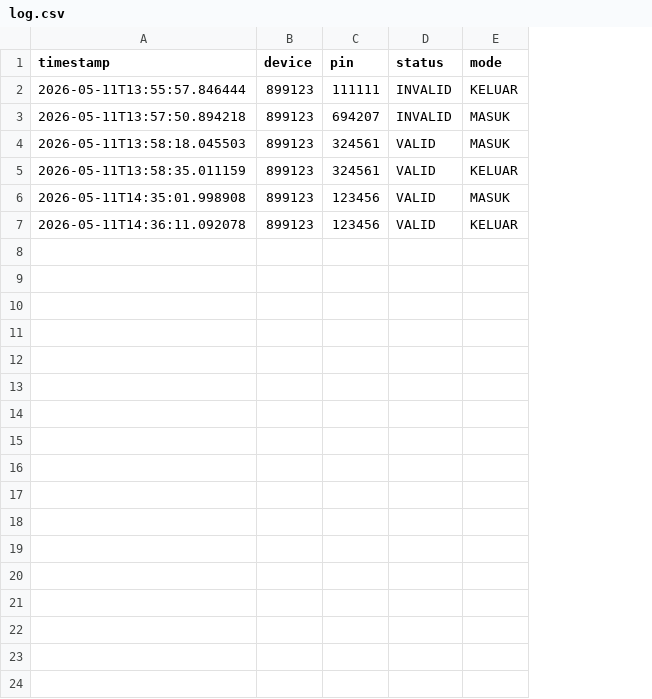
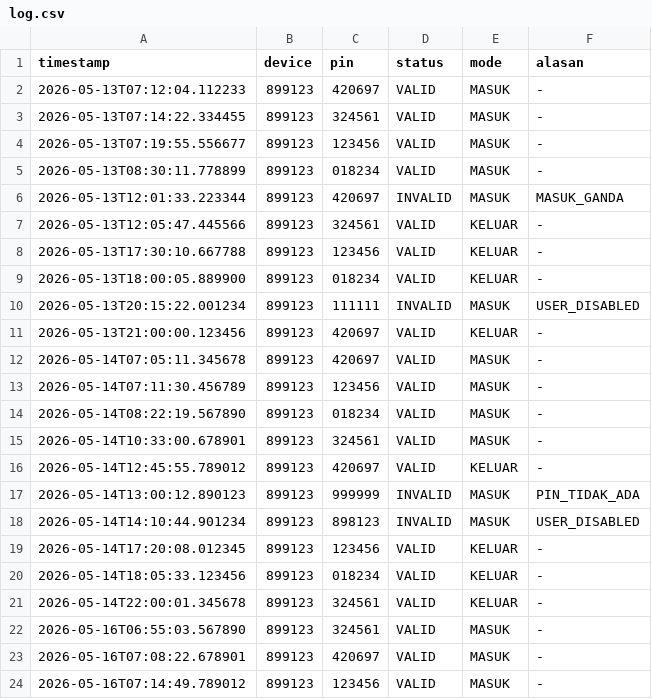
Before and after one commit to EnnEffDee/Tugas-Besar-PRD-25-Kel-8, a CSV file: log.csv, drawn as a sheet; removed rows and columns are numbered as before the commit, all else as after; the diff names each change by its address in the sheet, - before the commit and + after, or states it on an @@ line.

```diff
--- a/log.csv
+++ b/log.csv
+column F (alasan), rows 2-3: - | -; row 7: -; row 13: -; row 19: -
-row 2: 2026-05-11T13:55:57.846444 | 899123 | 111111 | INVALID | KELUAR
-A2 (timestamp): 2026-05-11T13:57:50.894218
+A2 (timestamp): 2026-05-13T07:12:04.112233
-C2 (pin): 694207
+C2 (pin): 420697
-D2 (status): INVALID
+D2 (status): VALID
-A3 (timestamp): 2026-05-11T13:58:18.045503
+A3 (timestamp): 2026-05-13T07:14:22.334455
+row 4: 2026-05-13T07:19:55.556677 | 899123 | 123456 | VALID | MASUK | -
+row 5: 2026-05-13T08:30:11.778899 | 899123 | 018234 | VALID | MASUK | -
+row 6: 2026-05-13T12:01:33.223344 | 899123 | 420697 | INVALID | MASUK | MASUK_GANDA
-A7 (timestamp): 2026-05-11T13:58:35.011159
+A7 (timestamp): 2026-05-13T12:05:47.445566
+row 8: 2026-05-13T17:30:10.667788 | 899123 | 123456 | VALID | KELUAR | -
+row 9: 2026-05-13T18:00:05.889900 | 899123 | 018234 | VALID | KELUAR | -
+row 10: 2026-05-13T20:15:22.001234 | 899123 | 111111 | INVALID | MASUK | USER_DISABLED
+row 11: 2026-05-13T21:00:00.123456 | 899123 | 420697 | VALID | KELUAR | -
+row 12: 2026-05-14T07:05:11.345678 | 899123 | 420697 | VALID | MASUK | -
-A13 (timestamp): 2026-05-11T14:35:01.998908
+A13 (timestamp): 2026-05-14T07:11:30.456789
+row 14: 2026-05-14T08:22:19.567890 | 899123 | 018234 | VALID | MASUK | -
+row 15: 2026-05-14T10:33:00.678901 | 899123 | 324561 | VALID | MASUK | -
+row 16: 2026-05-14T12:45:55.789012 | 899123 | 420697 | VALID | KELUAR | -
+row 17: 2026-05-14T13:00:12.890123 | 899123 | 999999 | INVALID | MASUK | PIN_TIDAK_ADA
+row 18: 2026-05-14T14:10:44.901234 | 899123 | 898123 | INVALID | MASUK | USER_DISABLED
-A19 (timestamp): 2026-05-11T14:36:11.092078
+A19 (timestamp): 2026-05-14T17:20:08.012345
+row 20: 2026-05-14T18:05:33.123456 | 899123 | 018234 | VALID | KELUAR | -
+row 21: 2026-05-14T22:00:01.345678 | 899123 | 324561 | VALID | KELUAR | -
+row 22: 2026-05-16T06:55:03.567890 | 899123 | 324561 | VALID | MASUK | -
+row 23: 2026-05-16T07:08:22.678901 | 899123 | 420697 | VALID | MASUK | -
+row 24: 2026-05-16T07:14:49.789012 | 899123 | 123456 | VALID | MASUK | -
```
Also changed, not shown: 6 other files.
